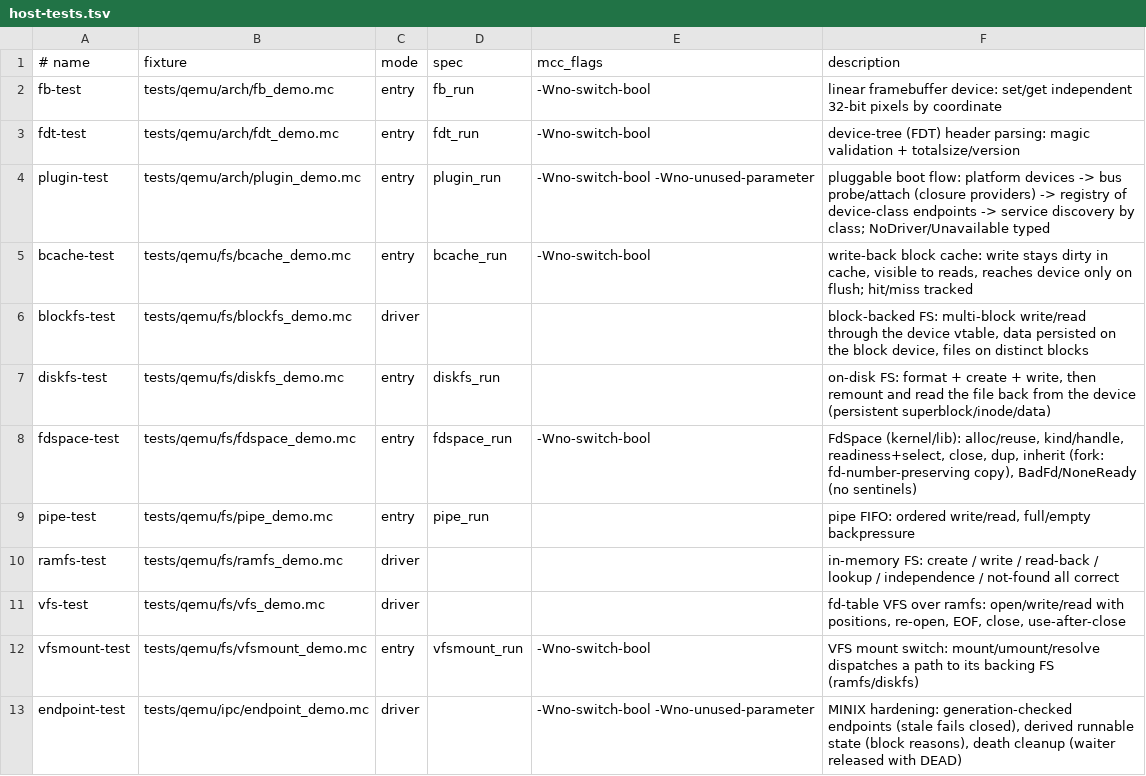
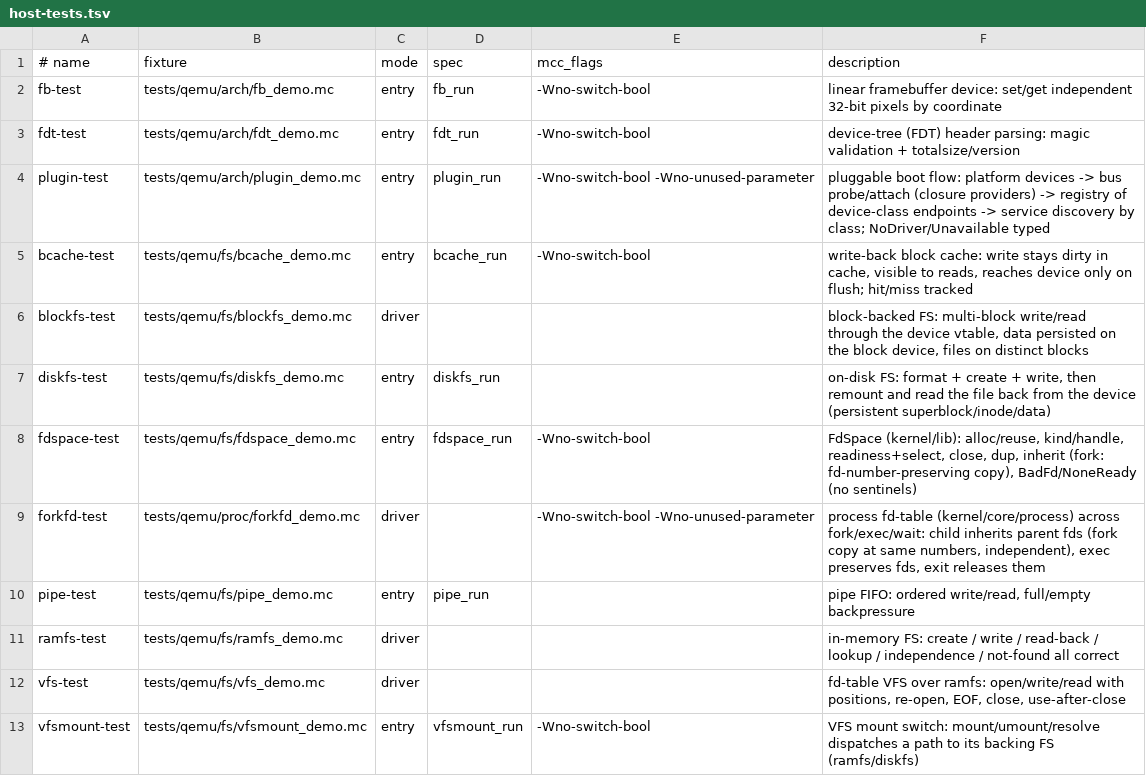
Before and after one commit to Haofei/modern-c, a TSV file: tools/lib/host-tests.tsv, drawn as a sheet; only a part is shown; the shorter side is filled out with more unchanged rows.

```diff
--- a/tools/lib/host-tests.tsv
+++ b/tools/lib/host-tests.tsv
@@ -8,2 +8,3 @@ diskfs-test	tests/qemu/fs/diskfs_demo.mc	entry	diskfs_run		on-disk FS: format +
 fdspace-test	tests/qemu/fs/fdspace_demo.mc	entry	fdspace_run	-Wno-switch-bool	FdSpace (kernel/lib): alloc/reuse, kind/handle, readiness+select, close, dup, inherit (fork: fd-number-preserving copy), BadFd/NoneReady (no sentinels)
+forkfd-test	tests/qemu/proc/forkfd_demo.mc	driver		-Wno-switch-bool -Wno-unused-parameter	process fd-table (kernel/core/process) across fork/exec/wait: child inherits parent fds (fork copy at same numbers, independent), exec preserves fds, exit releases them
 pipe-test	tests/qemu/fs/pipe_demo.mc	entry	pipe_run		pipe FIFO: ordered write/read, full/empty backpressure
```
Also changed, not shown: 3 other files.
